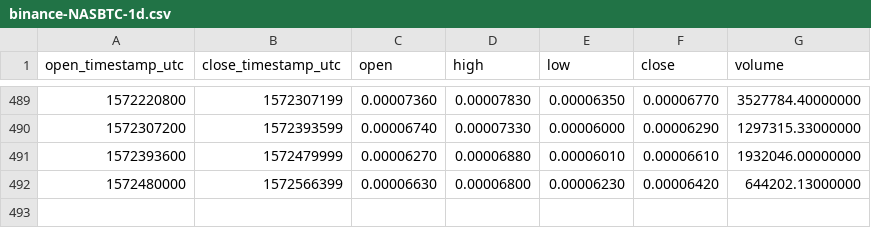
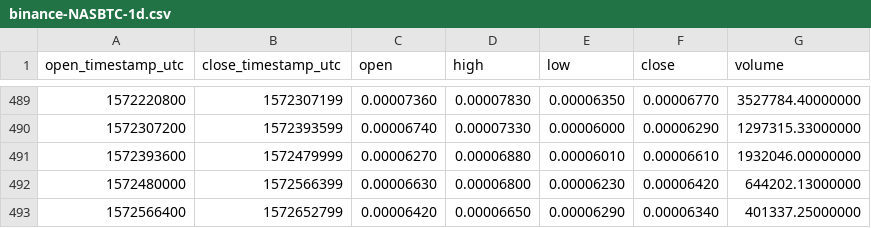
Before and after one commit to cryptobigbro/binance-NASBTC, a CSV file: binance-NASBTC-1d.csv, drawn as a sheet; only a part is shown, gaps mark what is left out; the diff names each change by its address in the sheet, - before the commit and + after, or states it on an @@ line.

```diff
--- a/binance-NASBTC-1d.csv
+++ b/binance-NASBTC-1d.csv
+row 493: 1572566400 | 1572652799 | 0.00006420 | 0.00006650 | 0.00006290 | 0.00006340 | 401337.25000000
```
Also changed, not shown: binance-NASBTC-1h.csv.
